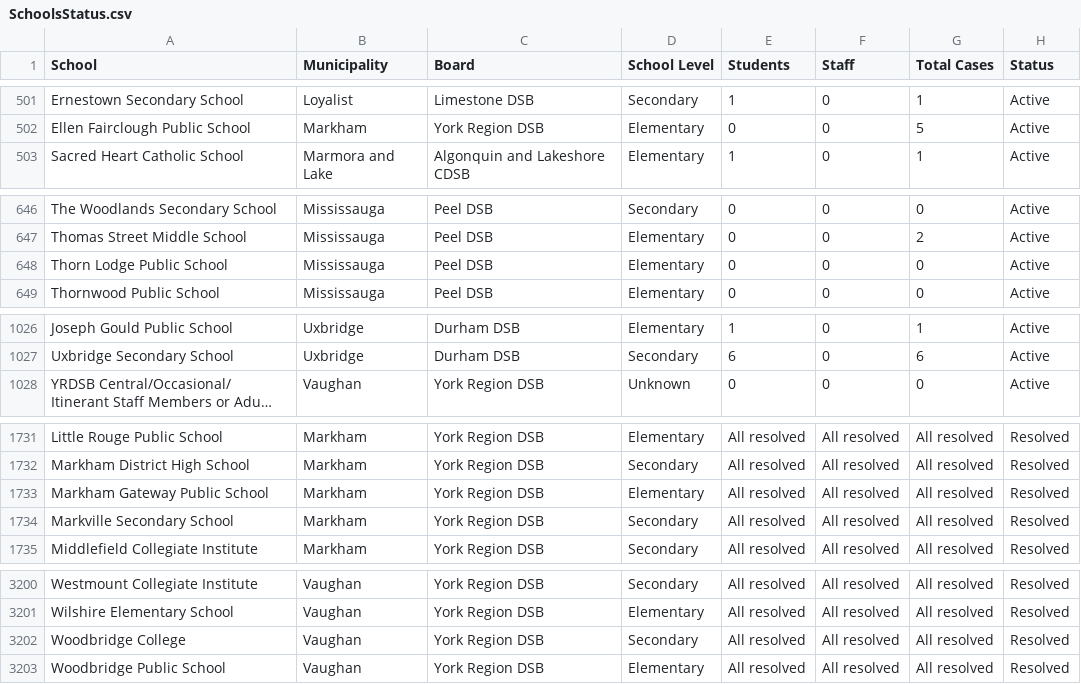
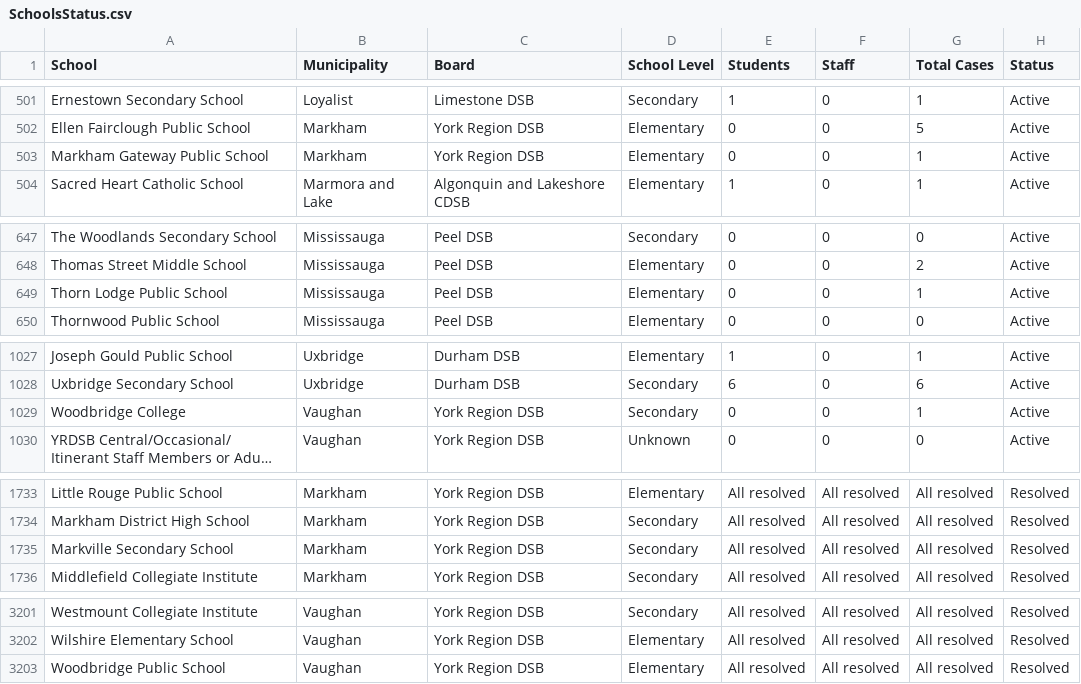
Before and after one commit to aaljaish/covid-19, a CSV file: SchoolsStatus.csv, drawn as a sheet; only a part is shown, gaps mark what is left out; long unchanged cells end in …; removed rows and columns are numbered as before the commit, all else as after; the diff names each change by its address in the sheet, - before the commit and + after, or states it on an @@ line.

Commit message:
Ontario COVID-19 School Data Summaries

```diff
--- a/SchoolsStatus.csv
+++ b/SchoolsStatus.csv
+row 503: Markham Gateway Public School | Markham | York Region DSB | Elementary | 0 | 0 | 1 | Active
-G649 (Total Cases): 0
+G649 (Total Cases): 1
+row 1029: Woodbridge College | Vaughan | York Region DSB | Secondary | 0 | 0 | 1 | Active
-row 1733: Markham Gateway Public School | Markham | York Region DSB | Elementary | All resolved | All resolved | All resolved | Resolved
-row 3202: Woodbridge College | Vaughan | York Region DSB | Secondary | All resolved | All resolved | All resolved | Resolved
```
Also changed, not shown: SchoolSummaryData.csv, summary_regional.csv.
